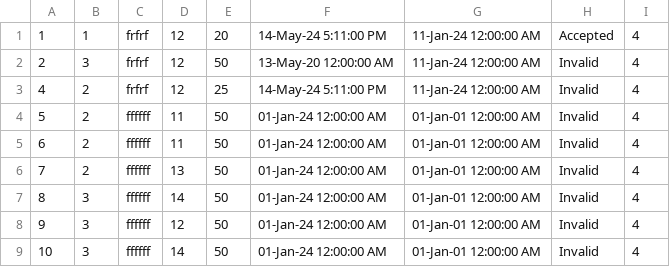
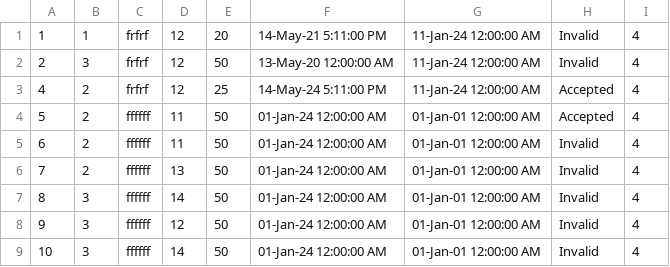
Before and after one commit to ivanailijin/SIMS-Project-team-C, a CSV file: TravelService/TravelService/Resources/Data/tourRequests.csv, drawn as a sheet.

```diff
--- a/TravelService/TravelService/Resources/Data/tourRequests.csv
+++ b/TravelService/TravelService/Resources/Data/tourRequests.csv
@@ -1,5 +1,5 @@
-1|1|frfrf|12|20|14-May-24 5:11:00 PM|11-Jan-24 12:00:00 AM|Accepted|4
+1|1|frfrf|12|20|14-May-21 5:11:00 PM|11-Jan-24 12:00:00 AM|Invalid|4
 2|3|frfrf|12|50|13-May-20 12:00:00 AM|11-Jan-24 12:00:00 AM|Invalid|4
-4|2|frfrf|12|25|14-May-24 5:11:00 PM|11-Jan-24 12:00:00 AM|Invalid|4
-5|2|ffffff|11|50|01-Jan-24 12:00:00 AM|01-Jan-01 12:00:00 AM|Invalid|4
+4|2|frfrf|12|25|14-May-24 5:11:00 PM|11-Jan-24 12:00:00 AM|Accepted|4
+5|2|ffffff|11|50|01-Jan-24 12:00:00 AM|01-Jan-01 12:00:00 AM|Accepted|4
 6|2|ffffff|11|50|01-Jan-24 12:00:00 AM|01-Jan-01 12:00:00 AM|Invalid|4
```
Also changed, not shown: 3 other files.
